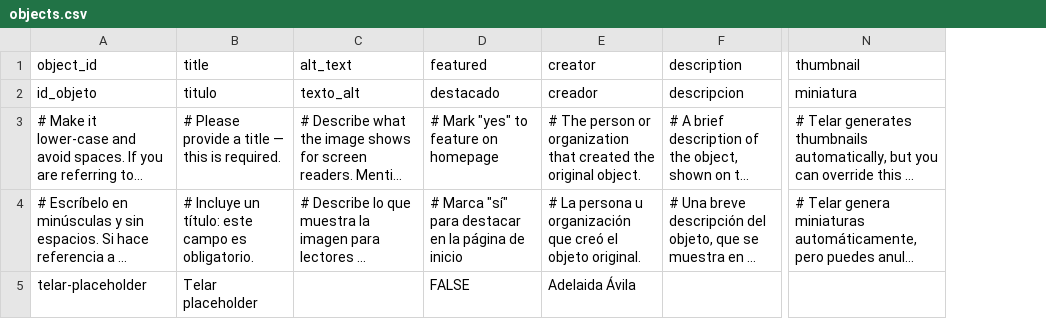
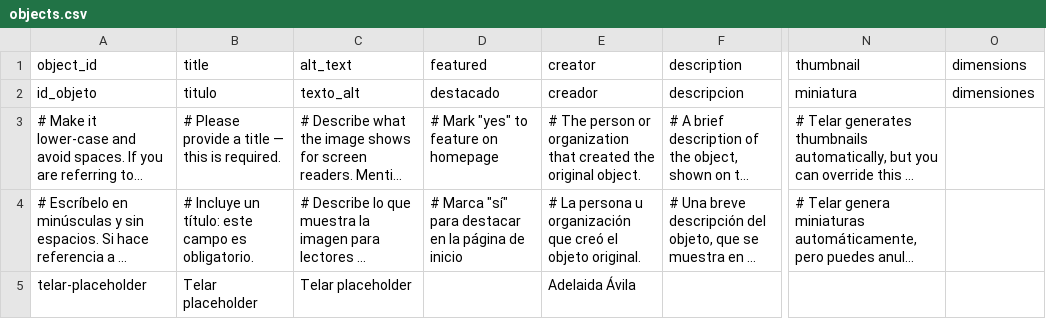
Before and after one commit to juancobo/moravia, a CSV file: telar-content/spreadsheets/objects.csv, drawn as a sheet; only a part is shown, gaps mark what is left out; long unchanged cells end in …; the diff names each change by its address in the sheet, - before the commit and + after, or states it on an @@ line.

```diff
--- a/telar-content/spreadsheets/objects.csv
+++ b/telar-content/spreadsheets/objects.csv
+column O (dimensions), row 2: dimensiones
-C5 (alt_text): (empty)
+C5 (alt_text): Telar placeholder
-D5 (featured): FALSE
+D5 (featured): (empty)
```
Also changed, not shown: telar-content/spreadsheets/glossary.csv, telar-content/spreadsheets/plantilla_en_blanco.csv, 4 other files.
